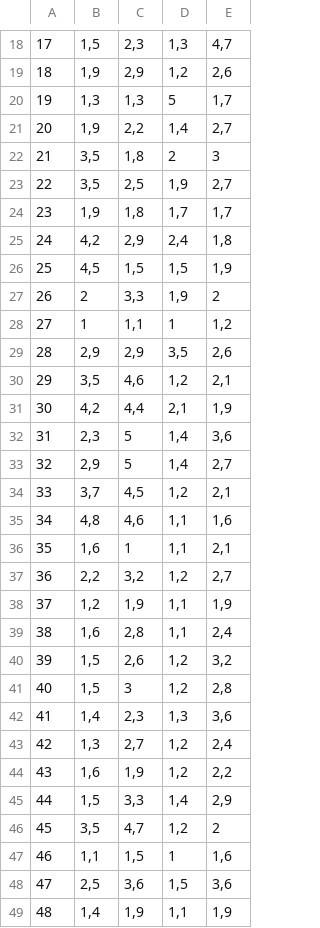
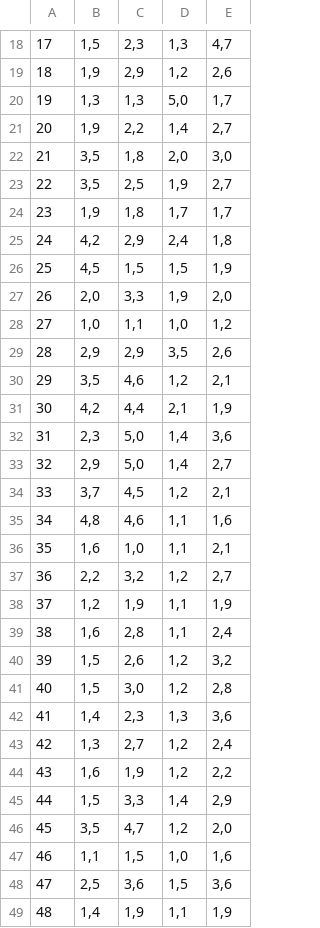
Before and after one commit to molinari135/ICon2023, a CSV file: Prolog/csv/style_flavour.CSV, drawn as a sheet; only a part is shown, gaps mark what is left out; the diff covers the shown part only.

```diff
--- a/Prolog/csv/style_flavour.CSV
+++ b/Prolog/csv/style_flavour.CSV
@@ -19,5 +19,5 @@
 18;1,9;2,9;1,2;2,6
-19;1,3;1,3;5;1,7
+19;1,3;1,3;5,0;1,7
 20;1,9;2,2;1,4;2,7
-21;3,5;1,8;2;3
+21;3,5;1,8;2,0;3,0
 22;3,5;2,5;1,9;2,7
@@ -26,4 +26,4 @@
 25;4,5;1,5;1,5;1,9
-26;2;3,3;1,9;2
-27;1;1,1;1;1,2
+26;2,0;3,3;1,9;2,0
+27;1,0;1,1;1,0;1,2
 28;2,9;2,9;3,5;2,6
@@ -31,7 +31,7 @@
 30;4,2;4,4;2,1;1,9
-31;2,3;5;1,4;3,6
-32;2,9;5;1,4;2,7
+31;2,3;5,0;1,4;3,6
+32;2,9;5,0;1,4;2,7
 33;3,7;4,5;1,2;2,1
 34;4,8;4,6;1,1;1,6
-35;1,6;1;1,1;2,1
+35;1,6;1,0;1,1;2,1
 36;2,2;3,2;1,2;2,7
@@ -40,3 +40,3 @@
 39;1,5;2,6;1,2;3,2
-40;1,5;3;1,2;2,8
+40;1,5;3,0;1,2;2,8
 41;1,4;2,3;1,3;3,6
@@ -45,4 +45,4 @@
 44;1,5;3,3;1,4;2,9
-45;3,5;4,7;1,2;2
-46;1,1;1,5;1;1,6
+45;3,5;4,7;1,2;2,0
+46;1,1;1,5;1,0;1,6
 47;2,5;3,6;1,5;3,6
```
Also changed, not shown: 24 edited cells elsewhere in this file, Prolog/csv/style_mouthfeel.CSV, Prolog/csv/style_taste.CSV, 1 other file.
